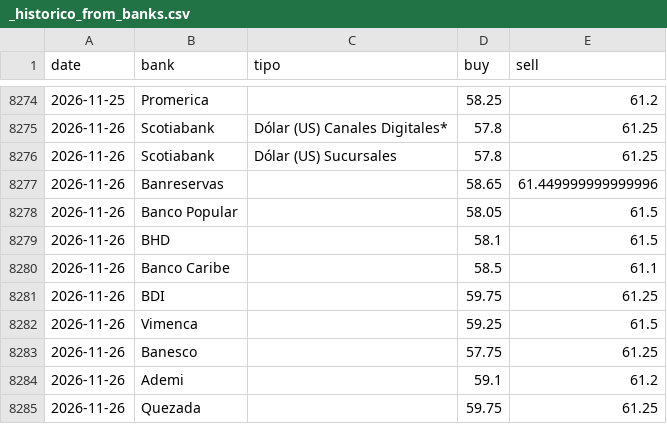
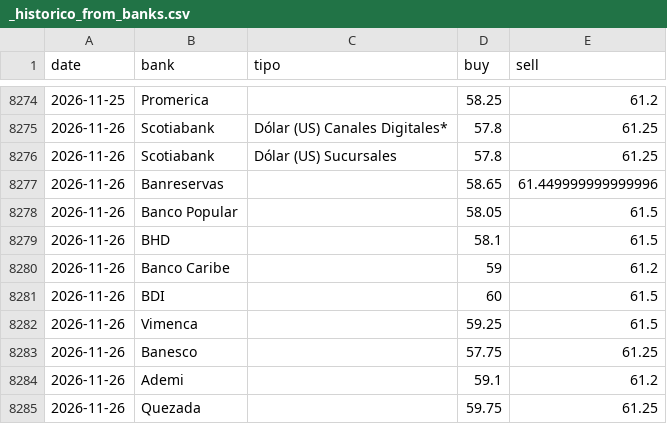
Before and after one commit to albertrosa96/webscraping-tc, a CSV file: data/from_banks/_historico_from_banks.csv, drawn as a sheet; only a part is shown, gaps mark what is left out.

```diff
--- a/data/from_banks/_historico_from_banks.csv
+++ b/data/from_banks/_historico_from_banks.csv
@@ -8279,4 +8279,4 @@ date,bank,tipo,buy,sell
 2026-11-26,BHD,,58.1,61.5
-2026-11-26,Banco Caribe,,58.5,61.1
-2026-11-26,BDI,,59.75,61.25
+2026-11-26,Banco Caribe,,59,61.2
+2026-11-26,BDI,,60,61.5
 2026-11-26,Vimenca,,59.25,61.5
```
Also changed, not shown: data/from_banks/csv/2026-11-26.csv, data/infodolar/_historico_infodolar.csv, 7 other files.
